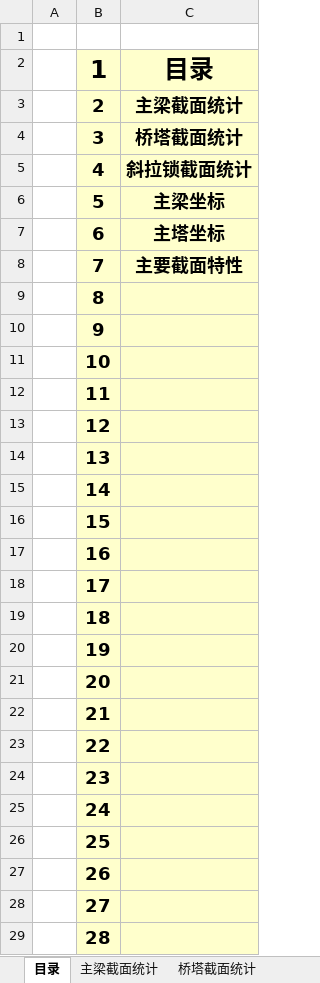
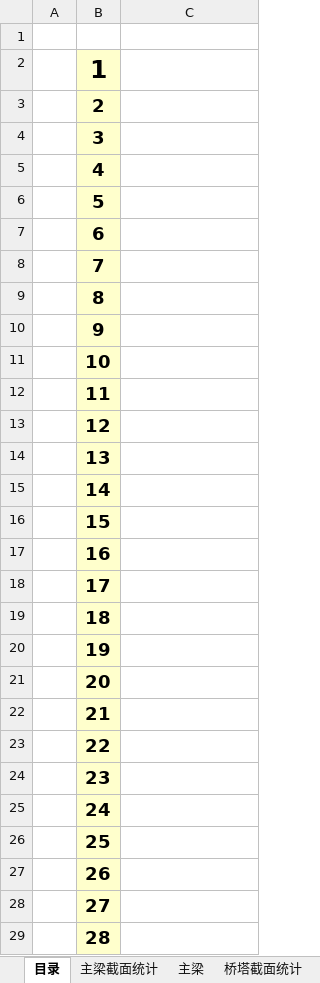
Before and after one commit to Lukathis/JiashaoBridge, an Excel workbook: model/Parameter/001 主要控制参数.xlsm, sheet 目录, drawn as a sheet; only a part is shown; values as stored, in another font and other column widths than the file's, no borders; the diff covers the shown part only; the diff names each change by its address in the sheet, - before the commit and + after, or states it on an @@ line.

```diff
--- a/model/Parameter/001 主要控制参数.xlsm (sheet 目录)
+++ b/model/Parameter/001 主要控制参数.xlsm (sheet 目录)
+sheet tab: 主梁
-C2: 目录
+C2: (empty)
-C2:C29 fill: #FFFFCC
+C2:C29 fill: none
-C3: 主梁截面统计
+C3: (empty)
-C4: 桥塔截面统计
+C4: (empty)
-C5: 斜拉锁截面统计
+C5: (empty)
-C6: 主梁坐标
+C6: (empty)
-C7: 主塔坐标
+C7: (empty)
-C8: 主要截面特性
+C8: (empty)
```
Also changed, not shown: cell formats elsewhere in this sheet, sheet 主梁截面统计, hidden cells, 20 other files.
